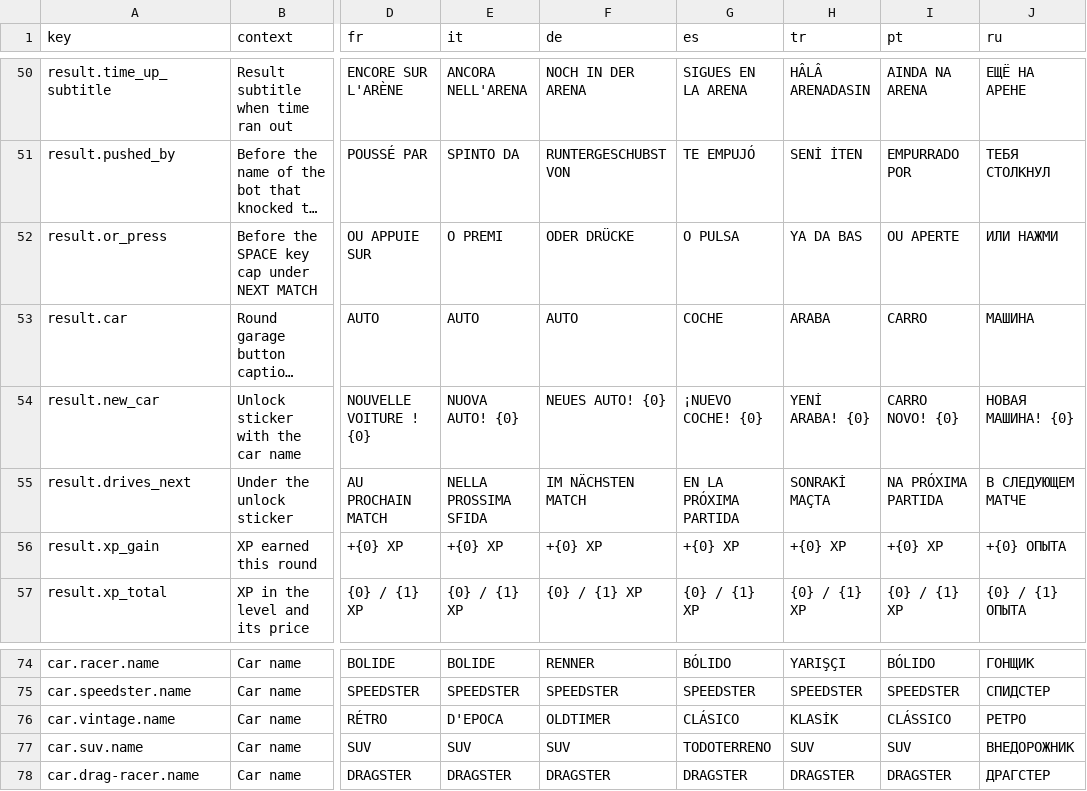
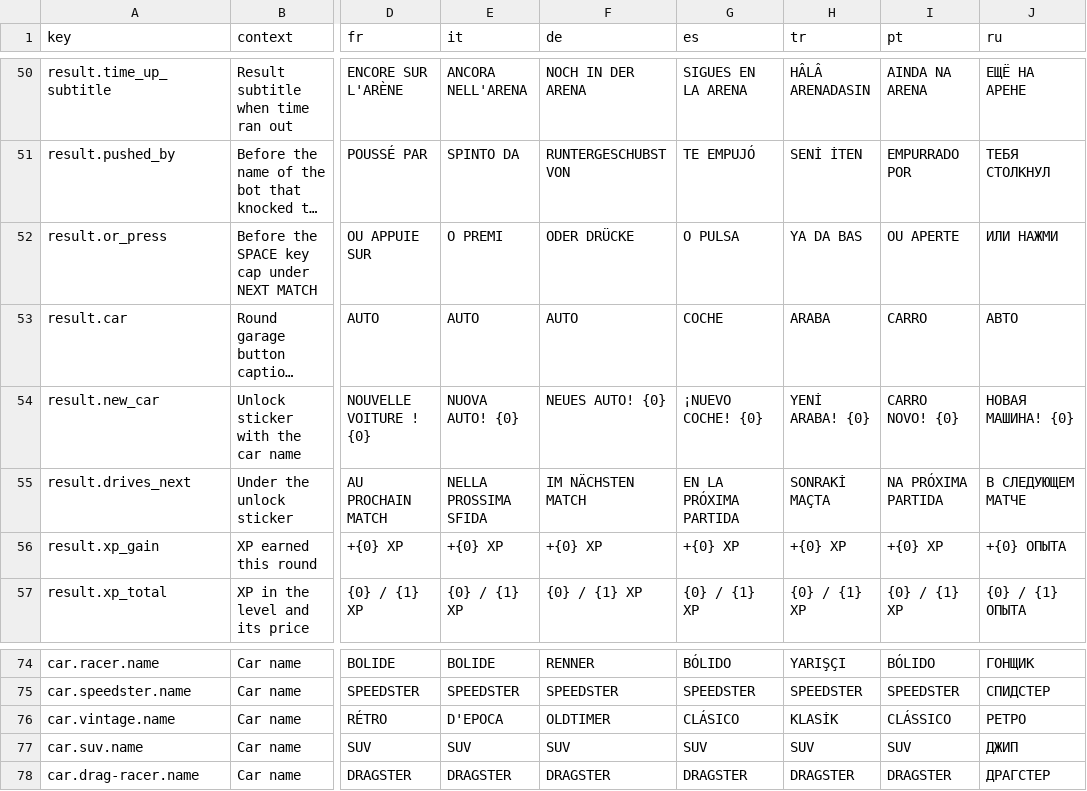
Before and after one commit to Bugord/Poki-Toy-Car-Bumper-Arena, a CSV file: Assets/Localization/strings.csv, drawn as a sheet; only a part is shown, gaps mark what is left out; long unchanged cells end in …; the diff names each change by its address in the sheet, - before the commit and + after, or states it on an @@ line.

```diff
--- a/Assets/Localization/strings.csv
+++ b/Assets/Localization/strings.csv
-J53 (ru): МАШИНА
+J53 (ru): АВТО
-G77 (es): TODOTERRENO
+G77 (es): SUV
-J77 (ru): ВНЕДОРОЖНИК
+J77 (ru): ДЖИП
```
Also changed, not shown: 2 other files.
